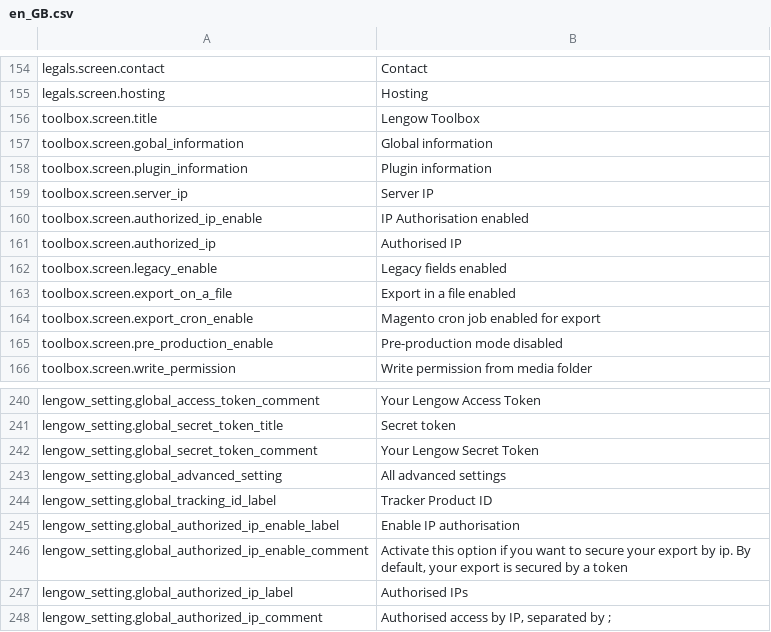
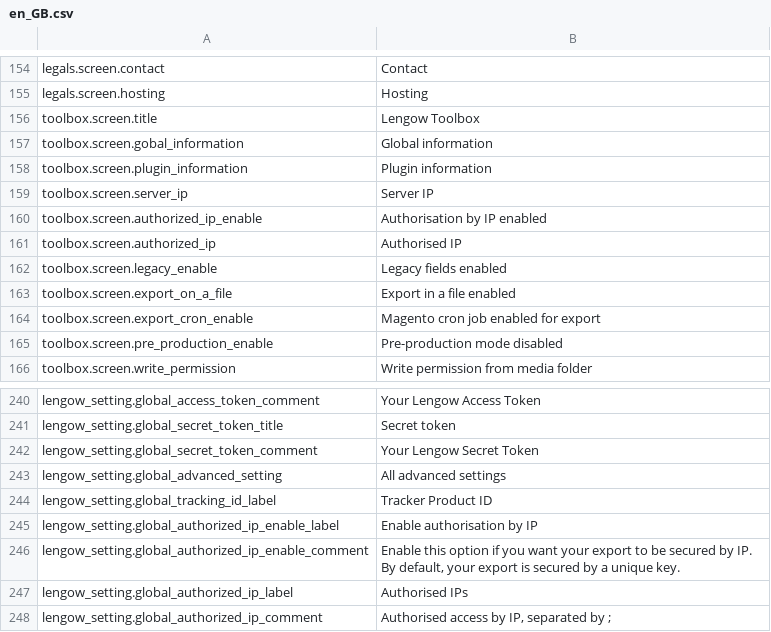
Before and after one commit to lengow/plugin-magento, a CSV file: app/code/community/Lengow/Connector/locale/en_GB.csv, drawn as a sheet; only a part is shown, gaps mark what is left out.

```diff
--- a/app/code/community/Lengow/Connector/locale/en_GB.csv
+++ b/app/code/community/Lengow/Connector/locale/en_GB.csv
@@ -159,3 +159,3 @@ toolbox.screen.plugin_information|Plugin information
 toolbox.screen.server_ip|Server IP
-toolbox.screen.authorized_ip_enable|IP Authorisation enabled
+toolbox.screen.authorized_ip_enable|Authorisation by IP enabled
 toolbox.screen.authorized_ip|Authorised IP
@@ -244,4 +244,4 @@ lengow_setting.global_advanced_setting|All advanced settings
 lengow_setting.global_tracking_id_label|Tracker Product ID
-lengow_setting.global_authorized_ip_enable_label|Enable IP authorisation
-lengow_setting.global_authorized_ip_enable_comment|Activate this option if you want to secure your export by ip. By default, your export is secured by a token
+lengow_setting.global_authorized_ip_enable_label|Enable authorisation by IP
+lengow_setting.global_authorized_ip_enable_comment|Enable this option if you want your export to be secured by IP. By default, your export is secured by a unique key.
 lengow_setting.global_authorized_ip_label|Authorised IPs
```
Also changed, not shown: app/code/community/Lengow/Connector/etc/checkmd5.csv, app/code/community/Lengow/Connector/locale/de_DE.csv, 4 other files.
